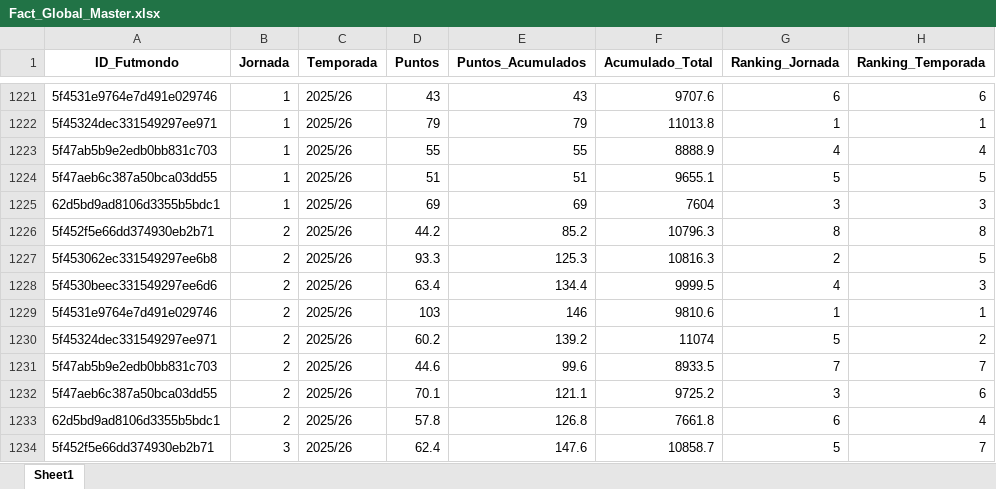
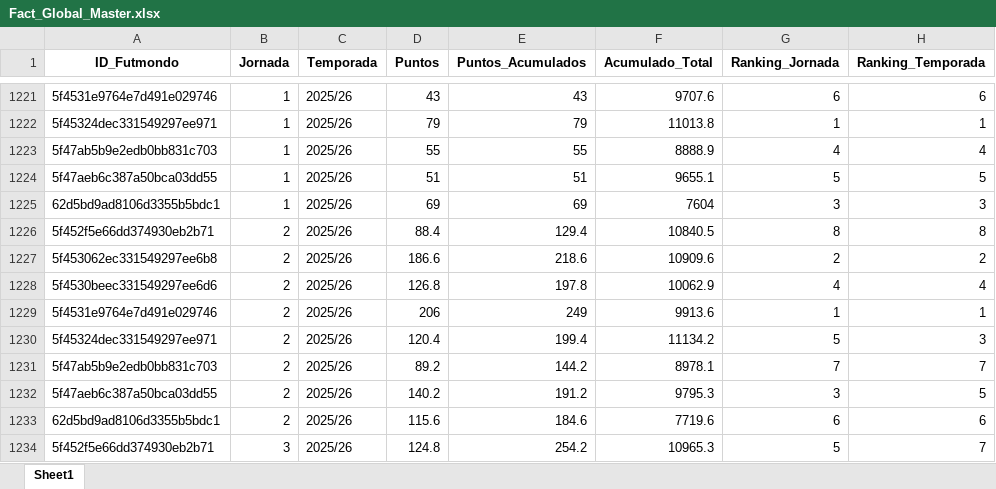
Before and after one commit to kelo71bis/FutmondoBOT, an Excel workbook: datos/vistas_negocio/Fact_Global_Master.xlsx, sheet Sheet1, drawn as a sheet; only a part is shown, gaps mark what is left out; values as stored, in another font and other column widths than the file's, no borders; the diff covers the shown part only; the diff names each change by its address in the sheet, - before the commit and + after, or states it on an @@ line.

```diff
--- a/datos/vistas_negocio/Fact_Global_Master.xlsx (sheet Sheet1)
+++ b/datos/vistas_negocio/Fact_Global_Master.xlsx (sheet Sheet1)
-D1226 (Puntos): 44.2
+D1226 (Puntos): 88.4
-E1226 (Puntos_Acumulados): 85.2
+E1226 (Puntos_Acumulados): 129.4
-F1226 (Acumulado_Total): 10796.3
+F1226 (Acumulado_Total): 10840.5
-D1227 (Puntos): 93.3
+D1227 (Puntos): 186.6
-E1227 (Puntos_Acumulados): 125.3
+E1227 (Puntos_Acumulados): 218.6
-F1227 (Acumulado_Total): 10816.3
+F1227 (Acumulado_Total): 10909.6
-H1227 (Ranking_Temporada): 5
+H1227 (Ranking_Temporada): 2
-D1228 (Puntos): 63.4
+D1228 (Puntos): 126.8
-E1228 (Puntos_Acumulados): 134.4
+E1228 (Puntos_Acumulados): 197.8
-F1228 (Acumulado_Total): 9999.5
+F1228 (Acumulado_Total): 10062.9
-H1228 (Ranking_Temporada): 3
+H1228 (Ranking_Temporada): 4
-D1229 (Puntos): 103
+D1229 (Puntos): 206
-E1229 (Puntos_Acumulados): 146
+E1229 (Puntos_Acumulados): 249
-F1229 (Acumulado_Total): 9810.6
+F1229 (Acumulado_Total): 9913.6
-D1230 (Puntos): 60.2
+D1230 (Puntos): 120.4
-E1230 (Puntos_Acumulados): 139.2
+E1230 (Puntos_Acumulados): 199.4
-F1230 (Acumulado_Total): 11074
+F1230 (Acumulado_Total): 11134.2
-H1230 (Ranking_Temporada): 2
+H1230 (Ranking_Temporada): 3
-D1231 (Puntos): 44.6
+D1231 (Puntos): 89.2
-E1231 (Puntos_Acumulados): 99.6
+E1231 (Puntos_Acumulados): 144.2
-F1231 (Acumulado_Total): 8933.5
+F1231 (Acumulado_Total): 8978.1
-D1232 (Puntos): 70.1
+D1232 (Puntos): 140.2
-E1232 (Puntos_Acumulados): 121.1
+E1232 (Puntos_Acumulados): 191.2
-F1232 (Acumulado_Total): 9725.2
+F1232 (Acumulado_Total): 9795.3
-H1232 (Ranking_Temporada): 6
+H1232 (Ranking_Temporada): 5
-D1233 (Puntos): 57.8
+D1233 (Puntos): 115.6
-E1233 (Puntos_Acumulados): 126.8
+E1233 (Puntos_Acumulados): 184.6
-F1233 (Acumulado_Total): 7661.8
+F1233 (Acumulado_Total): 7719.6
-H1233 (Ranking_Temporada): 4
+H1233 (Ranking_Temporada): 6
-D1234 (Puntos): 62.4
+D1234 (Puntos): 124.8
-E1234 (Puntos_Acumulados): 147.6
+E1234 (Puntos_Acumulados): 254.2
-F1234 (Acumulado_Total): 10858.7
+F1234 (Acumulado_Total): 10965.3
```
Also changed, not shown: 768 edited cells elsewhere in this sheet, datos/hechos/td_admin.xlsx, datos/hechos/td_jugadores.xlsx, 6 other files.
